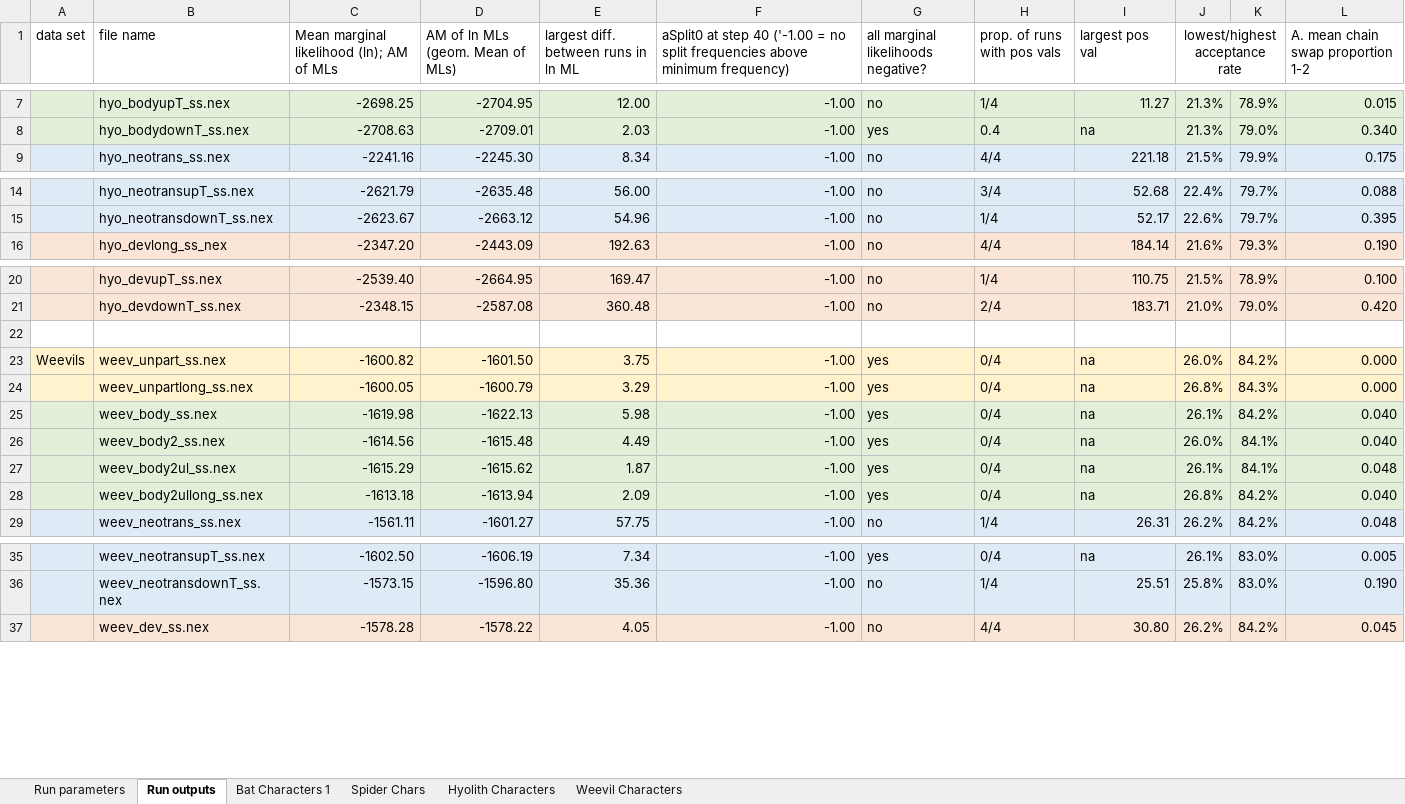
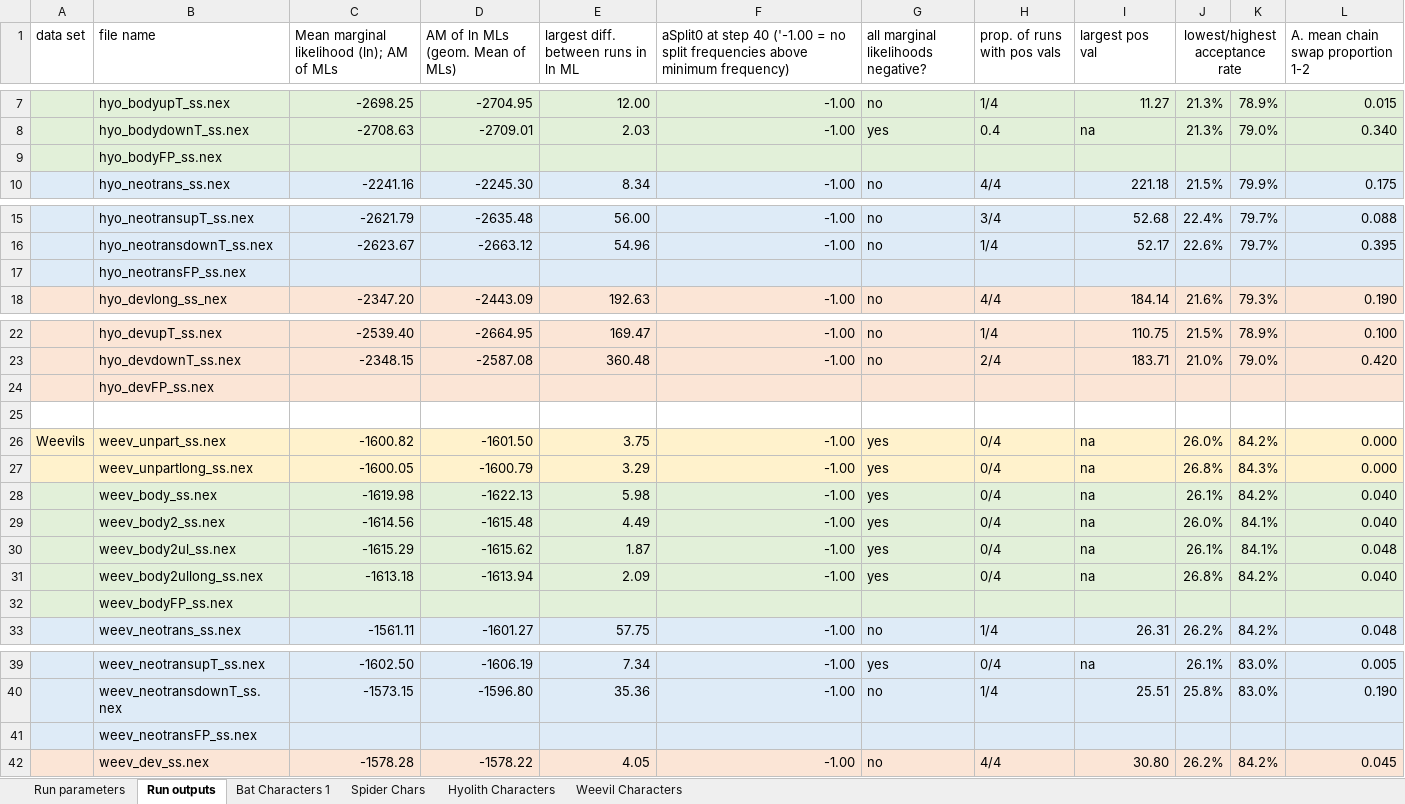
Before and after one commit to smf541/Partitioning_Strategies, an Excel workbook: RunParameters.xlsx, sheet Run outputs, drawn as a sheet; only a part is shown, gaps mark what is left out; values as stored, in another font and other column widths than the file's, no borders; conditional formats not drawn; the diff covers the shown part only; the diff names each change by its address in the sheet, - before the commit and + after, or states it on an @@ line.

```diff
--- a/RunParameters.xlsx (sheet Run outputs)
+++ b/RunParameters.xlsx (sheet Run outputs)
+row 9:  | hyo_bodyFP_ss.nex
+row 17:  | hyo_neotransFP_ss.nex
+row 24:  | hyo_devFP_ss.nex
+row 32:  | weev_bodyFP_ss.nex
+row 41:  | weev_neotransFP_ss.nex
```
Also changed, not shown: 1 added row elsewhere in this sheet, 1 other file.
